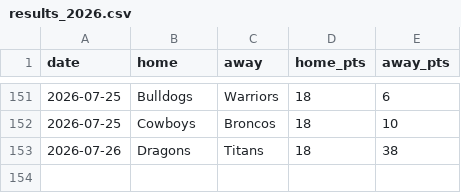
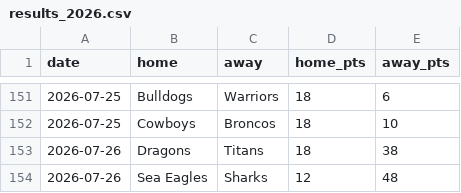
Before and after one commit to Rossdavo/nrl-ai-predictor, a CSV file: results_2026.csv, drawn as a sheet; only a part is shown, gaps mark what is left out; the diff names each change by its address in the sheet, - before the commit and + after, or states it on an @@ line.

Commit message:
Update results_2026.csv

```diff
--- a/results_2026.csv
+++ b/results_2026.csv
+row 154: 2026-07-26 | Sea Eagles | Sharks | 12 | 48
```
